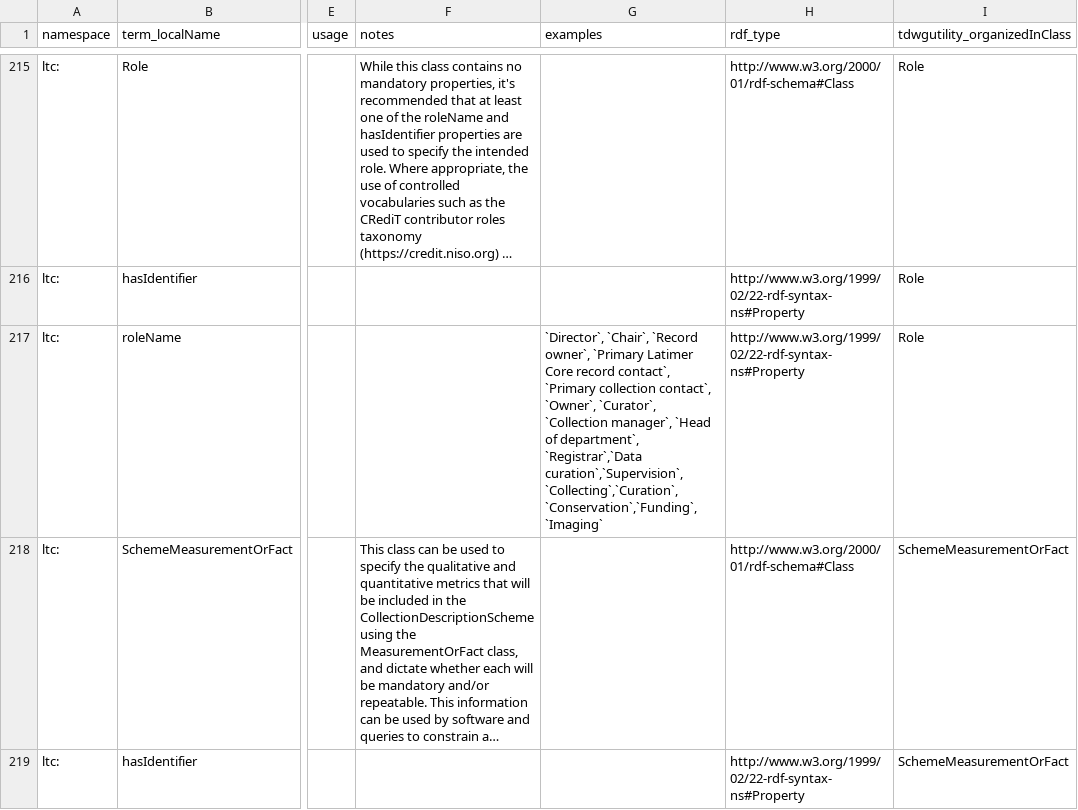
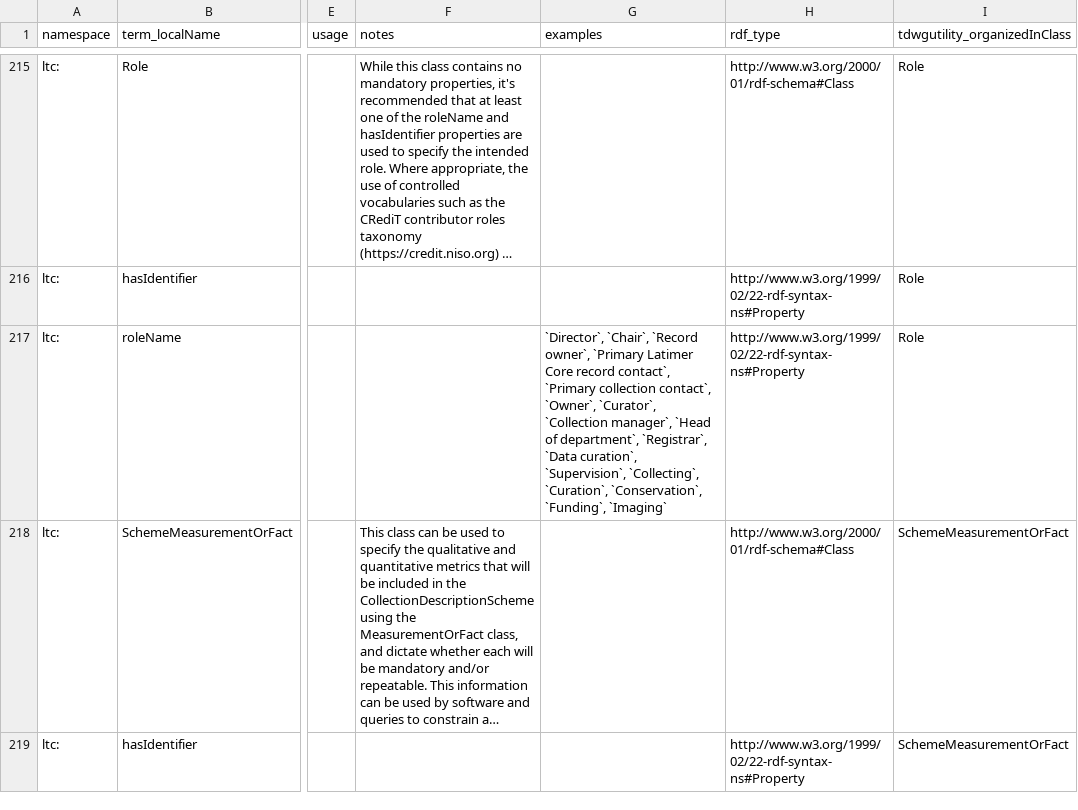
Before and after one commit to tdwg/cd, a CSV file: standard/terms/ltc_standard_terms_draft.csv, drawn as a sheet; only a part is shown, gaps mark what is left out; long unchanged cells end in …; the diff covers the shown part only; the diff names each change by its address in the sheet, - before the commit and + after, or states it on an @@ line.

Commit message:
clean up examples in ltc_standard_terms_draft.csv

```diff
--- a/standard/terms/ltc_standard_terms_draft.csv
+++ b/standard/terms/ltc_standard_terms_draft.csv
-G217 (examples): …of department`, `Registrar`,`Data curation`,`Supervision`,`Collecting`,`Curation`,`Conservation`,`Funding`,`Imaging`
+G217 (examples): …of department`, `Registrar`, `Data curation`, `Supervision`, `Collecting`, `Curation`, `Conservation`, `Funding`, `Imaging`
```
Also changed, not shown: 5 edited cells elsewhere in this file.
